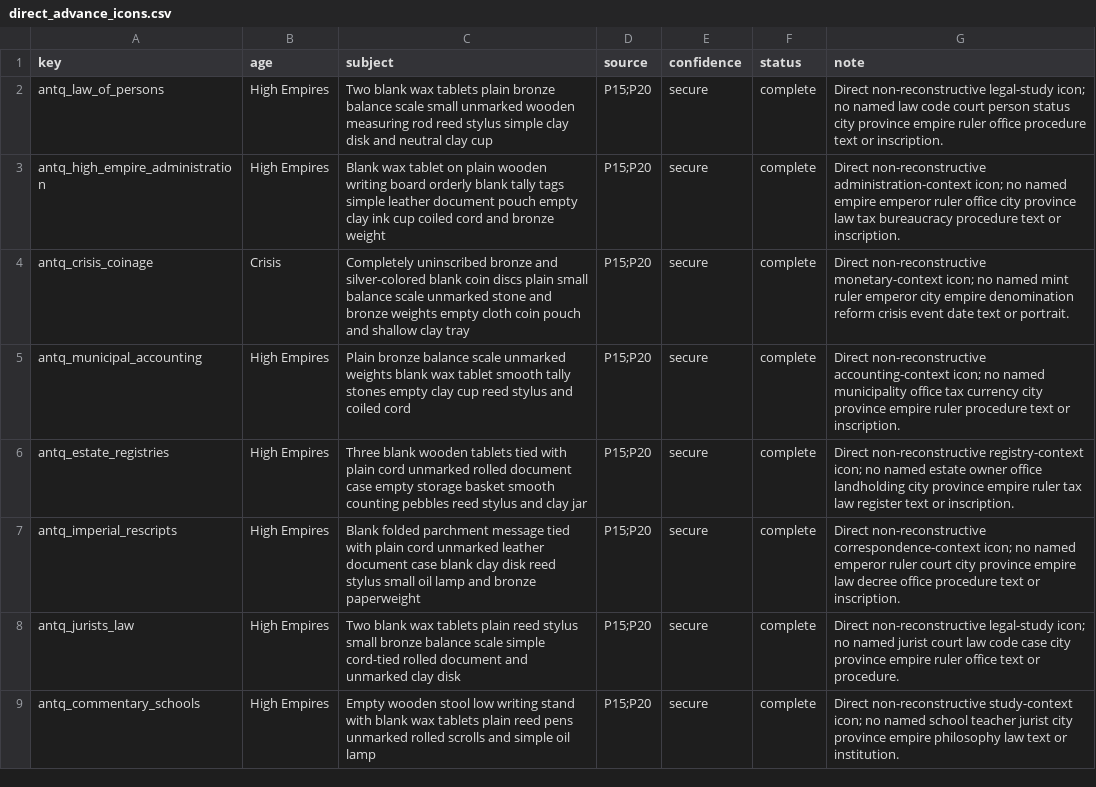
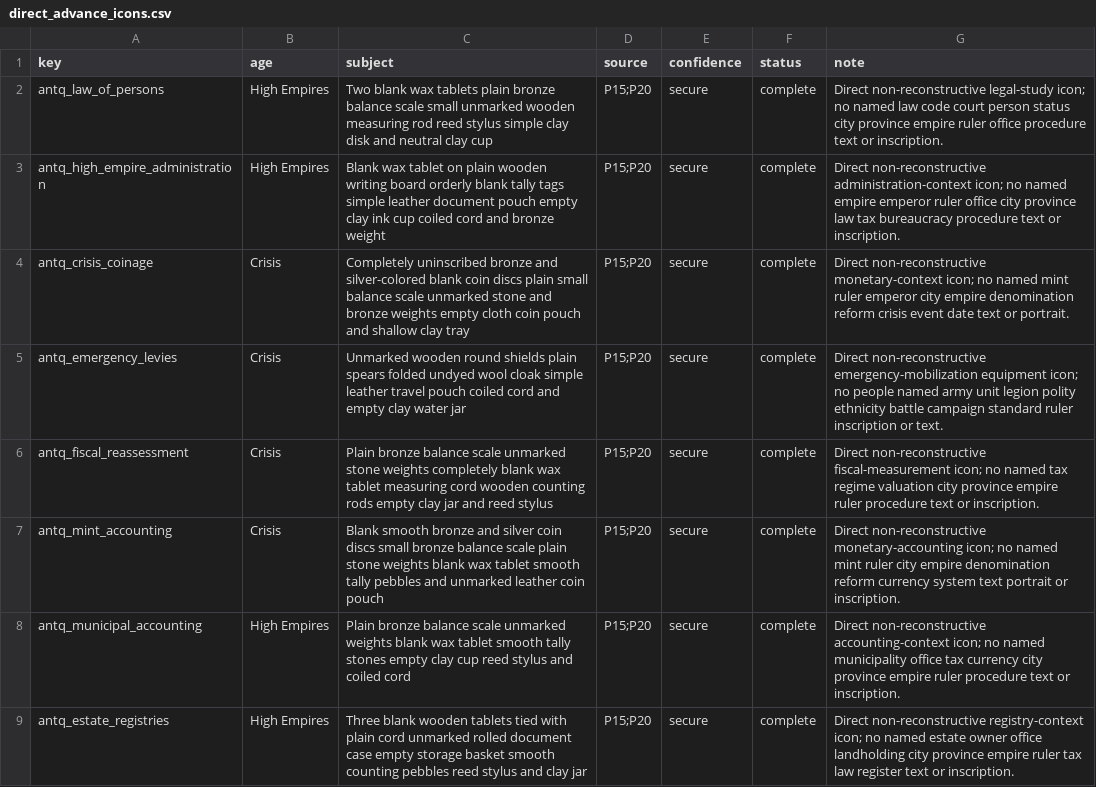
Before and after one commit to Rockydo/antiqvitas, a CSV file: docs/m11/direct_advance_icons.csv, drawn as a sheet; only a part is shown; the shorter side is filled out with more unchanged rows.

Commit message:
feat(m11): add Crisis fiscal icons

```diff
--- a/docs/m11/direct_advance_icons.csv
+++ b/docs/m11/direct_advance_icons.csv
@@ -4,2 +4,5 @@ antq_high_empire_administration,High Empires,Blank wax tablet on plain wooden wr
 antq_crisis_coinage,Crisis,Completely uninscribed bronze and silver-colored blank coin discs plain small balance scale unmarked stone and bronze weights empty cloth coin pouch and shallow clay tray,P15;P20,secure,complete,Direct non-reconstructive monetary-context icon; no named mint ruler emperor city empire denomination reform crisis event date text or portrait.
+antq_emergency_levies,Crisis,Unmarked wooden round shields plain spears folded undyed wool cloak simple leather travel pouch coiled cord and empty clay water jar,P15;P20,secure,complete,Direct non-reconstructive emergency-mobilization equipment icon; no people named army unit legion polity ethnicity battle campaign standard ruler inscription or text.
+antq_fiscal_reassessment,Crisis,Plain bronze balance scale unmarked stone weights completely blank wax tablet measuring cord wooden counting rods empty clay jar and reed stylus,P15;P20,secure,complete,Direct non-reconstructive fiscal-measurement icon; no named tax regime valuation city province empire ruler procedure text or inscription.
+antq_mint_accounting,Crisis,Blank smooth bronze and silver coin discs small bronze balance scale plain stone weights blank wax tablet smooth tally pebbles and unmarked leather coin pouch,P15;P20,secure,complete,Direct non-reconstructive monetary-accounting icon; no named mint ruler city empire denomination reform currency system text portrait or inscription.
 antq_municipal_accounting,High Empires,Plain bronze balance scale unmarked weights blank wax tablet smooth tally stones empty clay cup reed stylus and coiled cord,P15;P20,secure,complete,Direct non-reconstructive accounting-context icon; no named municipality office tax currency city province empire ruler procedure text or inscription.
```
Also changed, not shown: 10 other files.
